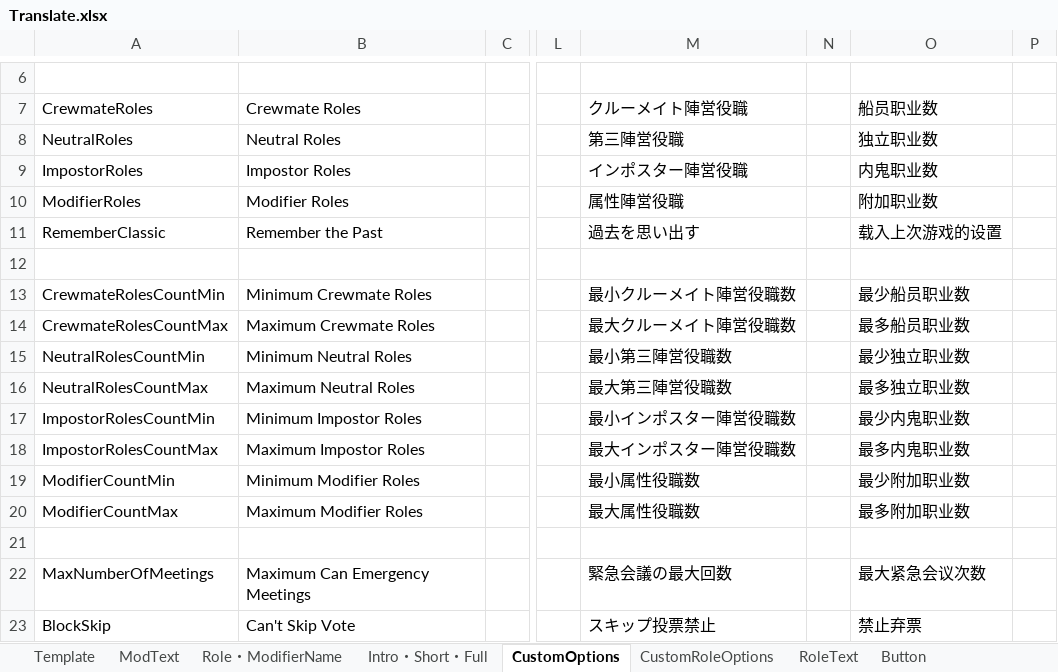
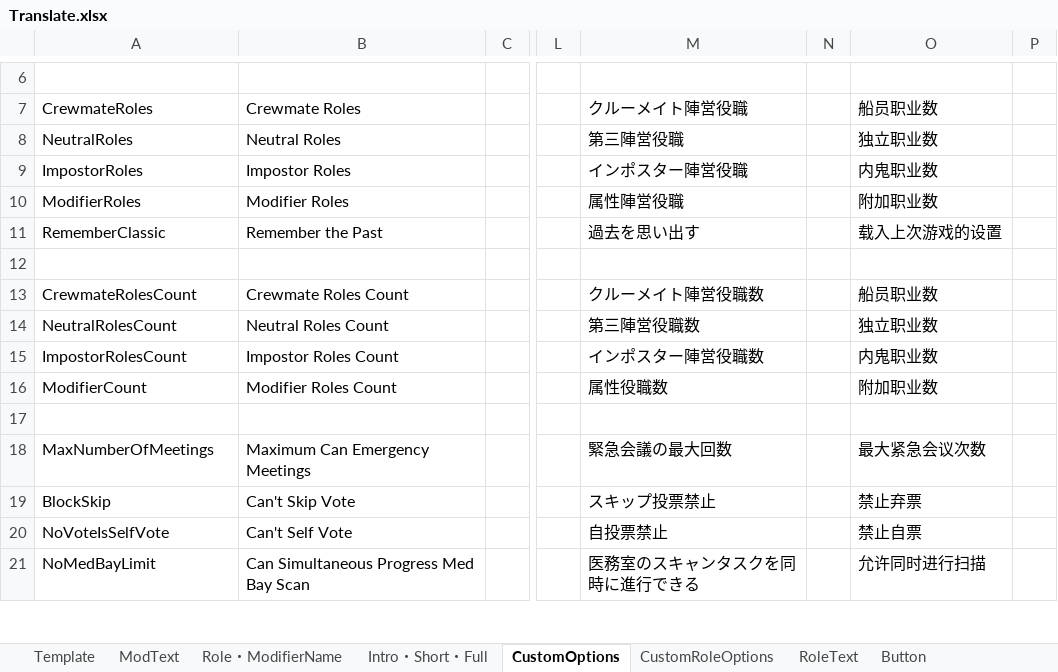
Before and after one commit to SubDekoKiyo/UltimateMods, an Excel workbook: Translate.xlsx, sheet CustomOptions, drawn as a sheet; only a part is shown, gaps mark what is left out; the shorter side is filled out with more unchanged rows; values as stored, in another font and other column widths than the file's, no borders; removed rows and columns are numbered as before the commit, all else as after; rows hold the shown columns only; the diff names each change by its address in the sheet, - before the commit and + after, or states it on an @@ line.

```diff
--- a/Translate.xlsx (sheet CustomOptions)
+++ b/Translate.xlsx (sheet CustomOptions)
-A13: CrewmateRolesCountMin
+A13: CrewmateRolesCount
-B13: Minimum Crewmate Roles
+B13: Crewmate Roles Count
-M13: 最小クルーメイト陣営役職数
+M13: クルーメイト陣営役職数
-O13: 最少船员职业数
+O13: 船员职业数
-row 14: CrewmateRolesCountMax | Maximum Crewmate Roles |  |  | 最大クルーメイト陣営役職数 |  | 最多船员职业数
-A14: NeutralRolesCountMin
+A14: NeutralRolesCount
-B14: Minimum Neutral Roles
+B14: Neutral Roles Count
-M14: 最小第三陣営役職数
+M14: 第三陣営役職数
-O14: 最少独立职业数
+O14: 独立职业数
-row 16: NeutralRolesCountMax | Maximum Neutral Roles |  |  | 最大第三陣営役職数 |  | 最多独立职业数
-A15: ImpostorRolesCountMin
+A15: ImpostorRolesCount
-B15: Minimum Impostor Roles
+B15: Impostor Roles Count
-M15: 最小インポスター陣営役職数
+M15: インポスター陣営役職数
-O15: 最少内鬼职业数
+O15: 内鬼职业数
-row 18: ImpostorRolesCountMax | Maximum Impostor Roles |  |  | 最大インポスター陣営役職数 |  | 最多内鬼职业数
-row 19: ModifierCountMin | Minimum Modifier Roles |  |  | 最小属性役職数 |  | 最少附加职业数
-row 20: ModifierCountMax | Maximum Modifier Roles |  |  | 最大属性役職数 |  | 最多附加职业数
+row 16: ModifierCount | Modifier Roles Count |  |  | 属性役職数 |  | 附加职业数
```
Also changed, not shown: sheet Intro・Short・Full, sheet CustomRoleOptions, sheet Role・ModifierName, 8 other files.
